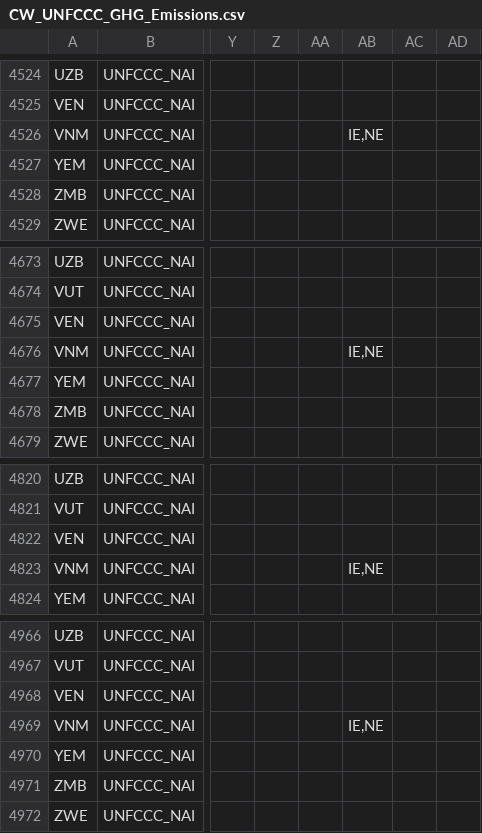
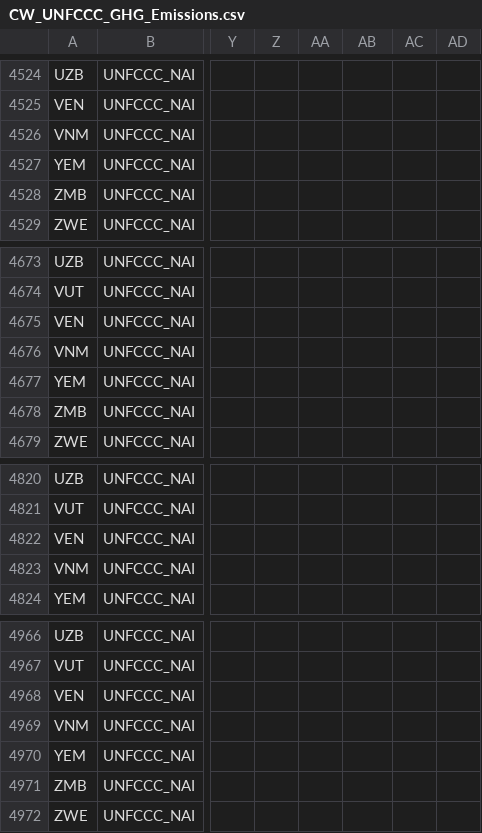
Before and after one commit to mcyph/civic-makers-climate-change-content, a CSV file: unprocessed_data/climatewatch/data_csv/CW_UNFCCC_GHG_Emissions.csv, drawn as a sheet; only a part is shown, gaps mark what is left out; the diff names each change by its address in the sheet, - before the commit and + after, or states it on an @@ line.

Commit message:
added population adjusted emissions data and changes to allow generation of this

```diff
--- a/unprocessed_data/climatewatch/data_csv/CW_UNFCCC_GHG_Emissions.csv
+++ b/unprocessed_data/climatewatch/data_csv/CW_UNFCCC_GHG_Emissions.csv
-AB4526: IE,NE
+AB4526: (empty)
-AB4676: IE,NE
+AB4676: (empty)
-AB4823: IE,NE
+AB4823: (empty)
-AB4969: IE,NE
+AB4969: (empty)
```
Also changed, not shown: 6 other files.
